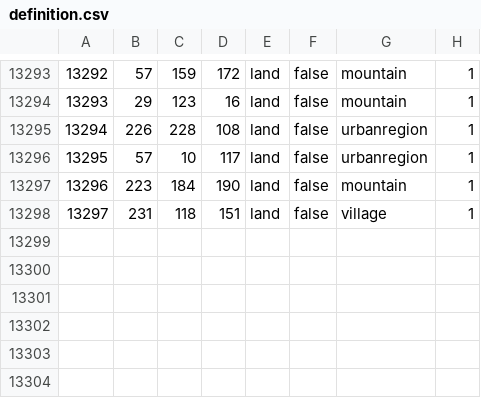
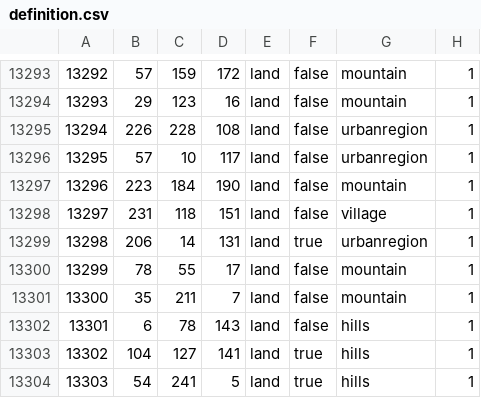
Before and after one commit to ryan404000/Total-Pack, a CSV file: map/definition.csv, drawn as a sheet; only a part is shown, gaps mark what is left out; the diff names each change by its address in the sheet, - before the commit and + after, or states it on an @@ line.

```diff
--- a/map/definition.csv
+++ b/map/definition.csv
+row 13299: 13298 | 206 | 14 | 131 | land | true | urbanregion | 1
+row 13300: 13299 | 78 | 55 | 17 | land | false | mountain | 1
+row 13301: 13300 | 35 | 211 | 7 | land | false | mountain | 1
+row 13302: 13301 | 6 | 78 | 143 | land | false | hills | 1
+row 13303: 13302 | 104 | 127 | 141 | land | true | hills | 1
+row 13304: 13303 | 54 | 241 | 5 | land | true | hills | 1
```
Also changed, not shown: 32 other files.
